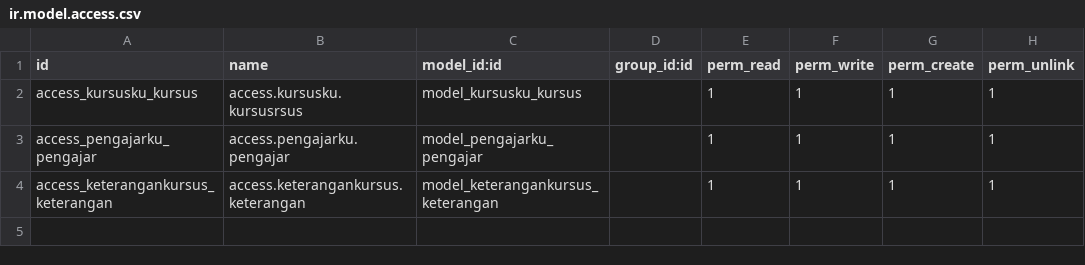
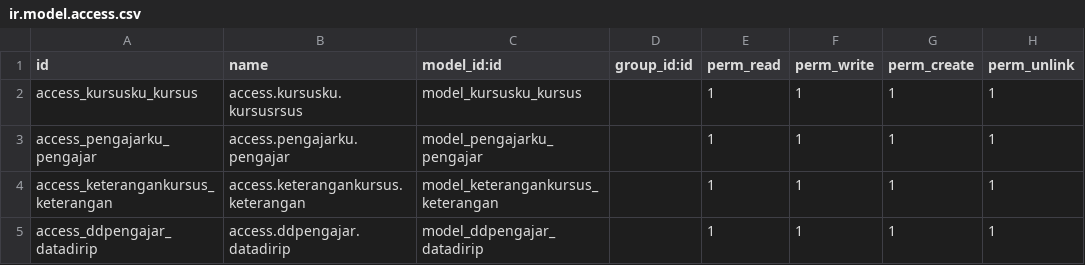
Before and after one commit to Hendrasetyawan1945/odoo-latihan-HM01, a CSV file: addonhendra/hendrakursus/security/ir.model.access.csv, drawn as a sheet.

```diff
--- a/addonhendra/hendrakursus/security/ir.model.access.csv
+++ b/addonhendra/hendrakursus/security/ir.model.access.csv
@@ -4 +4,2 @@ access_pengajarku_pengajar,access.pengajarku.pengajar,model_pengajarku_pengajar,
 access_keterangankursus_keterangan,access.keterangankursus.keterangan,model_keterangankursus_keterangan,,1,1,1,1
+access_ddpengajar_datadirip,access.ddpengajar.datadirip,model_ddpengajar_datadirip,,1,1,1,1
```
Also changed, not shown: 8 other files.
